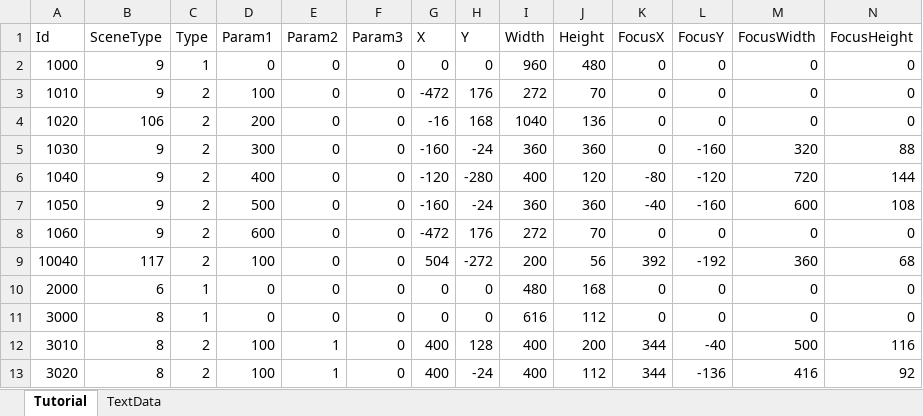
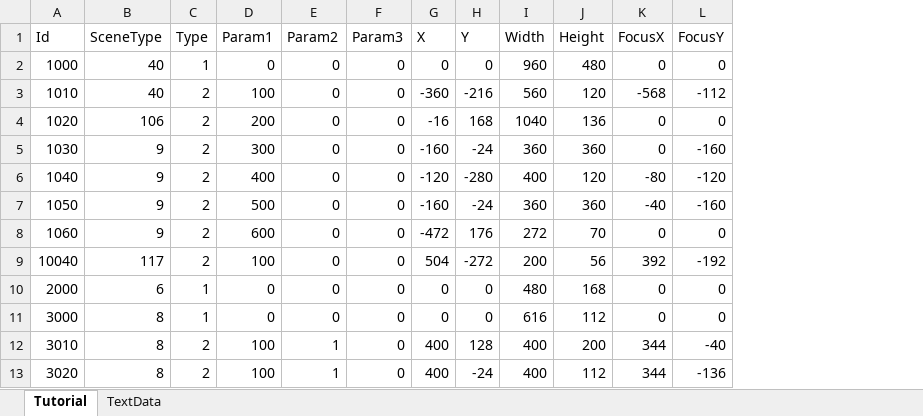
Before and after one commit to seedsclaft/hibikakeut, an Excel workbook: Assets/Data/Tutorial.xlsx, sheet Tutorial, drawn as a sheet; only a part is shown; values as stored, in another font and other column widths than the file's, no borders; the diff names each change by its address in the sheet, - before the commit and + after, or states it on an @@ line.

```diff
--- a/Assets/Data/Tutorial.xlsx (sheet Tutorial)
+++ b/Assets/Data/Tutorial.xlsx (sheet Tutorial)
-column M (FocusWidth), rows 2-13: 0 | 0 | 0 | 320 | 720 | 600 | 0 | 360 | 0 | 0 | 500 | 416
-column N (FocusHeight), rows 2-13: 0 | 0 | 0 | 88 | 144 | 108 | 0 | 68 | 0 | 0 | 116 | 92
-B2:B3 (SceneType): 9
+B2:B3 (SceneType): 40
-G3 (X): -472
+G3 (X): -360
-H3 (Y): 176
+H3 (Y): -216
-I3 (Width): 272
+I3 (Width): 560
-J3 (Height): 70
+J3 (Height): 120
-K3 (FocusX): 0
+K3 (FocusX): -568
-L3 (FocusY): 0
+L3 (FocusY): -112
```
Also changed, not shown: sheet TextData, Assets/Data/System.xlsx, 16 other files.
